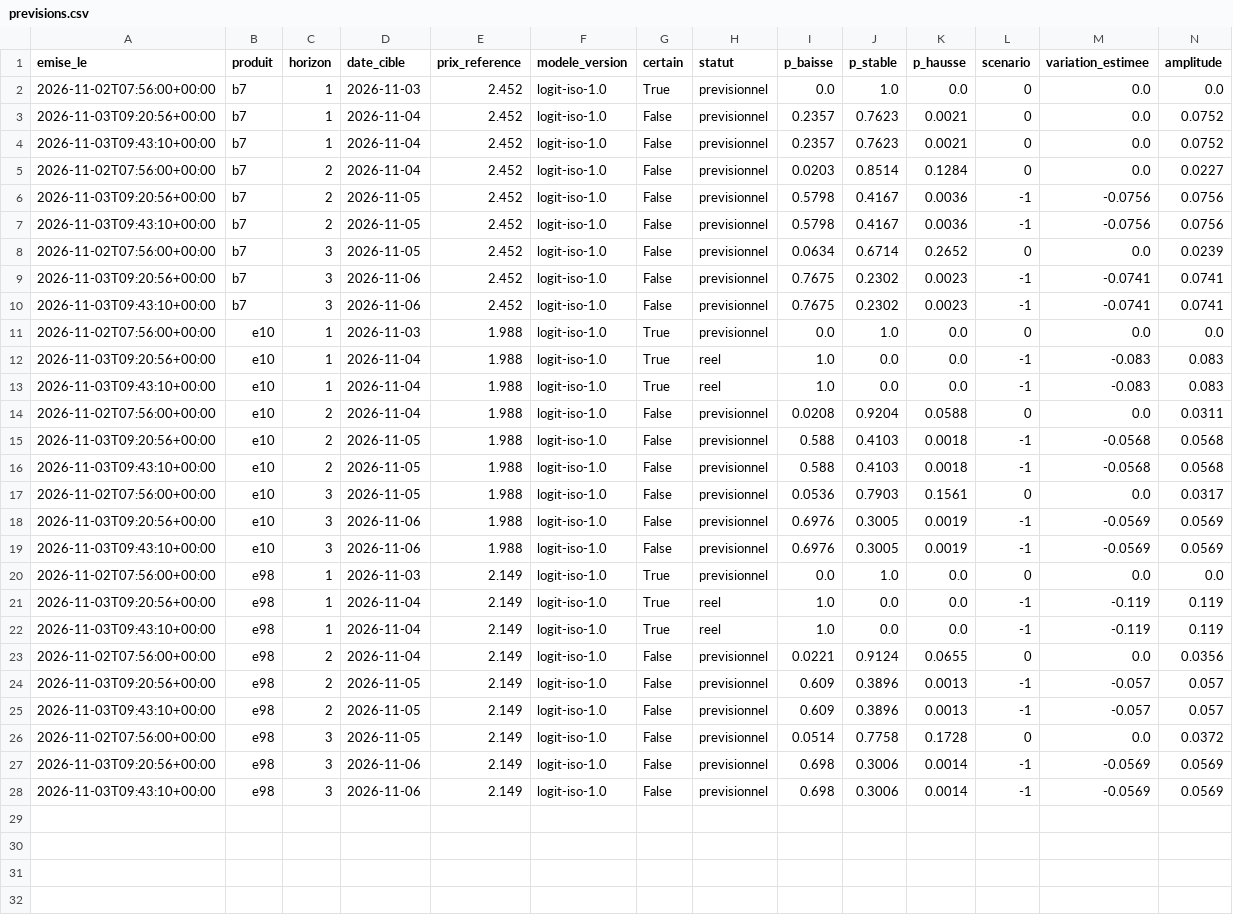
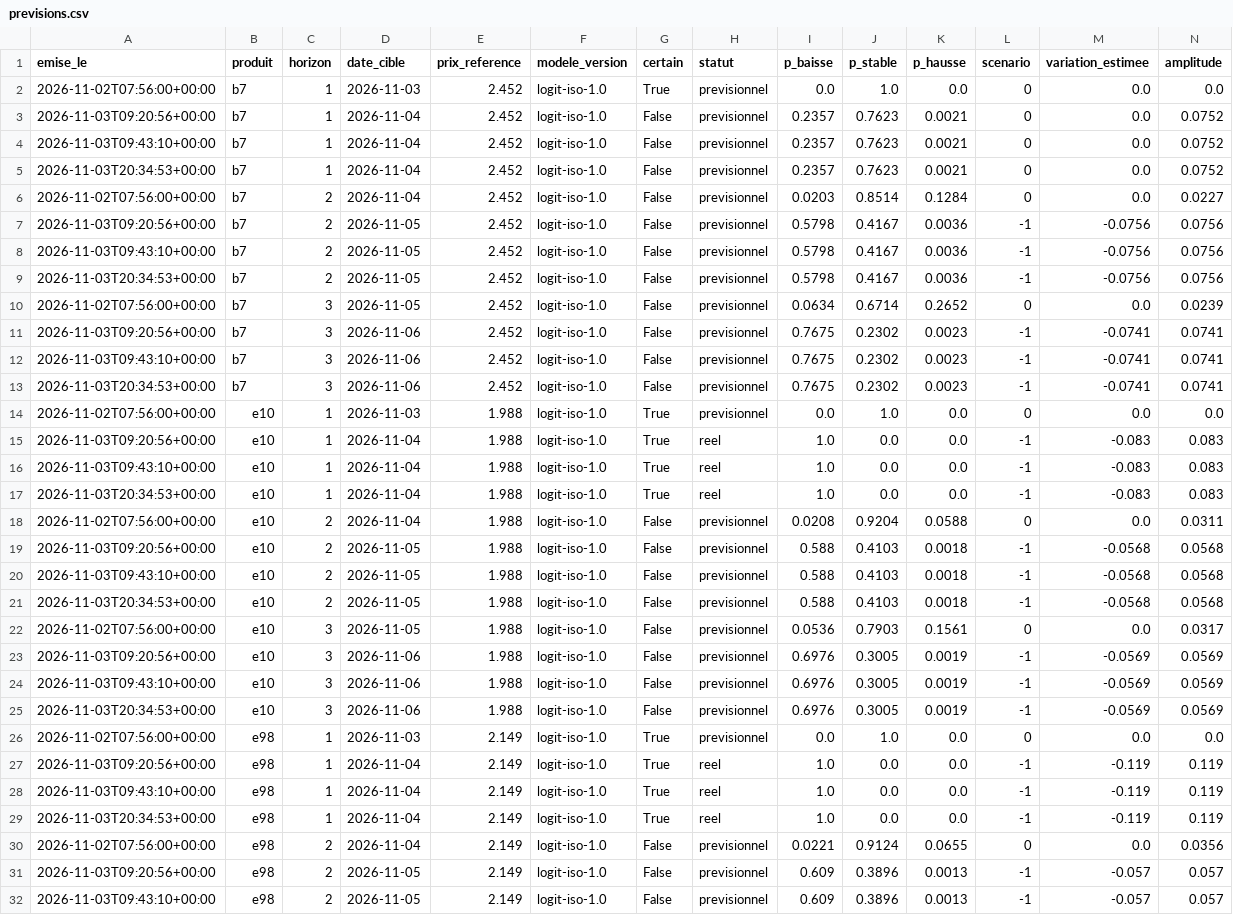
Before and after one commit to rhinoxacademypro-code/fuel-predictor, a CSV file: moteur/depot/previsions.csv, drawn as a sheet; only a part is shown; the shorter side is filled out with more unchanged rows; rows hold the shown columns only; the diff covers the shown part only; the diff names each change by its address in the sheet, - before the commit and + after, or states it on an @@ line.

```diff
--- a/moteur/depot/previsions.csv
+++ b/moteur/depot/previsions.csv
+row 5: 2026-11-03T20:34:53+00:00 | b7 | 1 | 2026-11-04 | 2.452 | logit-iso-1.0 | False | previsionnel | 0.2357 | 0.7623 | 0.0021 | 0 | 0.0 | 0.0752
+row 9: 2026-11-03T20:34:53+00:00 | b7 | 2 | 2026-11-05 | 2.452 | logit-iso-1.0 | False | previsionnel | 0.5798 | 0.4167 | 0.0036 | -1 | -0.0756 | 0.0756
+row 13: 2026-11-03T20:34:53+00:00 | b7 | 3 | 2026-11-06 | 2.452 | logit-iso-1.0 | False | previsionnel | 0.7675 | 0.2302 | 0.0023 | -1 | -0.0741 | 0.0741
+row 17: 2026-11-03T20:34:53+00:00 | e10 | 1 | 2026-11-04 | 1.988 | logit-iso-1.0 | True | reel | 1.0 | 0.0 | 0.0 | -1 | -0.083 | 0.083
+row 21: 2026-11-03T20:34:53+00:00 | e10 | 2 | 2026-11-05 | 1.988 | logit-iso-1.0 | False | previsionnel | 0.588 | 0.4103 | 0.0018 | -1 | -0.0568 | 0.0568
+row 25: 2026-11-03T20:34:53+00:00 | e10 | 3 | 2026-11-06 | 1.988 | logit-iso-1.0 | False | previsionnel | 0.6976 | 0.3005 | 0.0019 | -1 | -0.0569 | 0.0569
+row 29: 2026-11-03T20:34:53+00:00 | e98 | 1 | 2026-11-04 | 2.149 | logit-iso-1.0 | True | reel | 1.0 | 0.0 | 0.0 | -1 | -0.119 | 0.119
```
Also changed, not shown: 2 added rows elsewhere in this file, moteur/depot/cotations.csv, moteur/depot/journal_collectes.csv, 4 other files.
